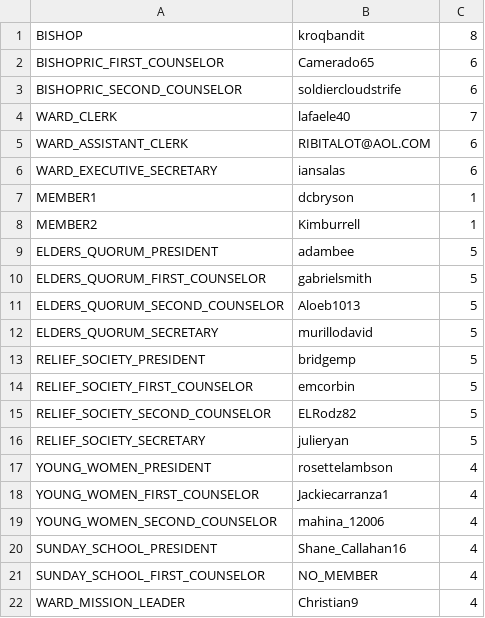
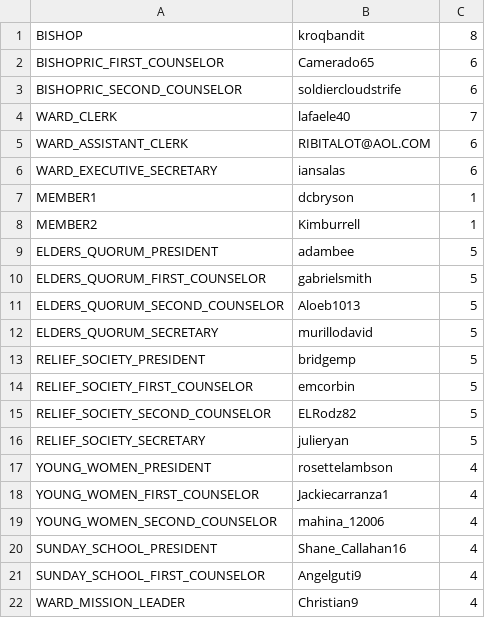
Before and after one commit to zademaxfield/LDSToolsAppium, a CSV file: src/main/java/LDSToolsAppium/Units/callings_members_Centinela1st.csv, drawn as a sheet.

```diff
--- a/src/main/java/LDSToolsAppium/Units/callings_members_Centinela1st.csv
+++ b/src/main/java/LDSToolsAppium/Units/callings_members_Centinela1st.csv
@@ -20,3 +20,3 @@ YOUNG_WOMEN_SECOND_COUNSELOR,mahina_12006,4
 SUNDAY_SCHOOL_PRESIDENT,Shane_Callahan16,4
-SUNDAY_SCHOOL_FIRST_COUNSELOR,NO_MEMBER,4
+SUNDAY_SCHOOL_FIRST_COUNSELOR,Angelguti9,4
 WARD_MISSION_LEADER,Christian9,4
```
Also changed, not shown: 3 other files.
